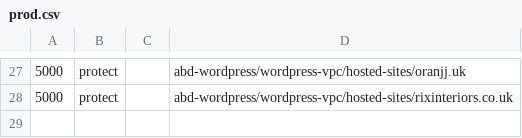
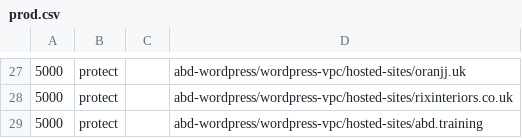
Before and after one commit to AnalysisByDesign/abd-cloud-params, a CSV file: sequence/prod.csv, drawn as a sheet; only a part is shown, gaps mark what is left out.

```diff
--- a/sequence/prod.csv
+++ b/sequence/prod.csv
@@ -28 +28,2 @@
 5000,protect,,abd-wordpress/wordpress-vpc/hosted-sites/rixinteriors.co.uk
+5000,protect,,abd-wordpress/wordpress-vpc/hosted-sites/abd.training
```
Also changed, not shown: 3 other files.
